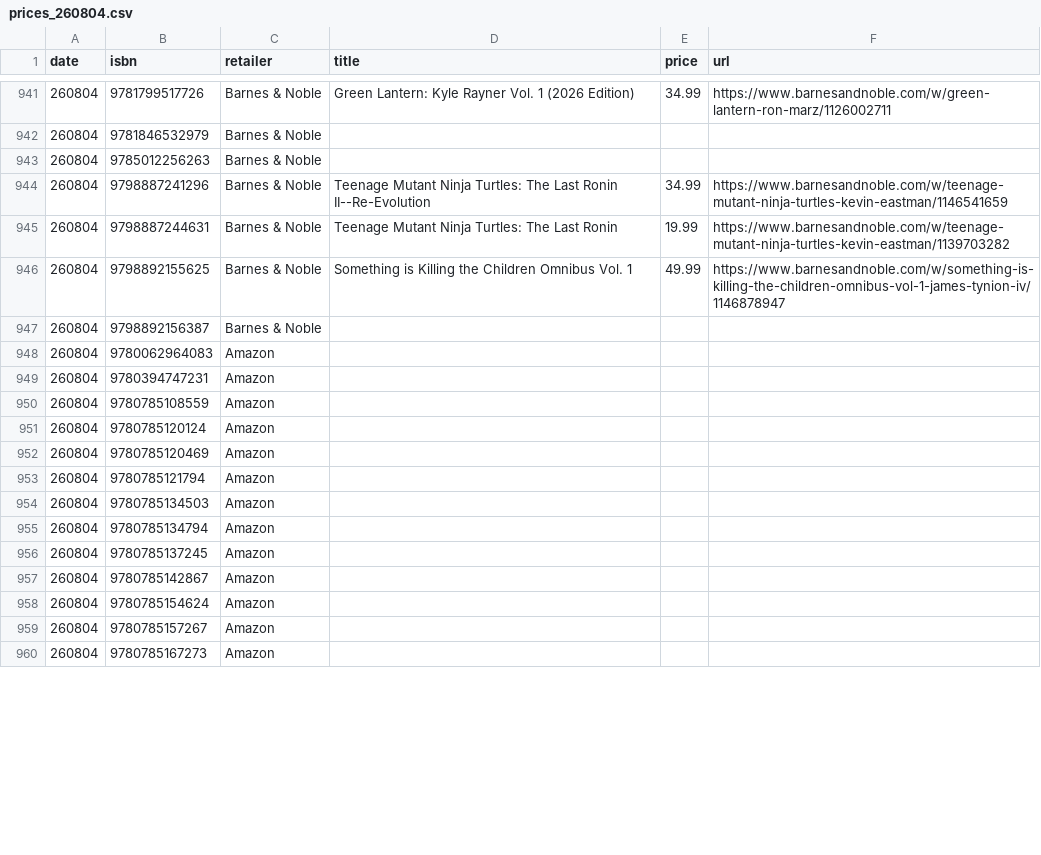
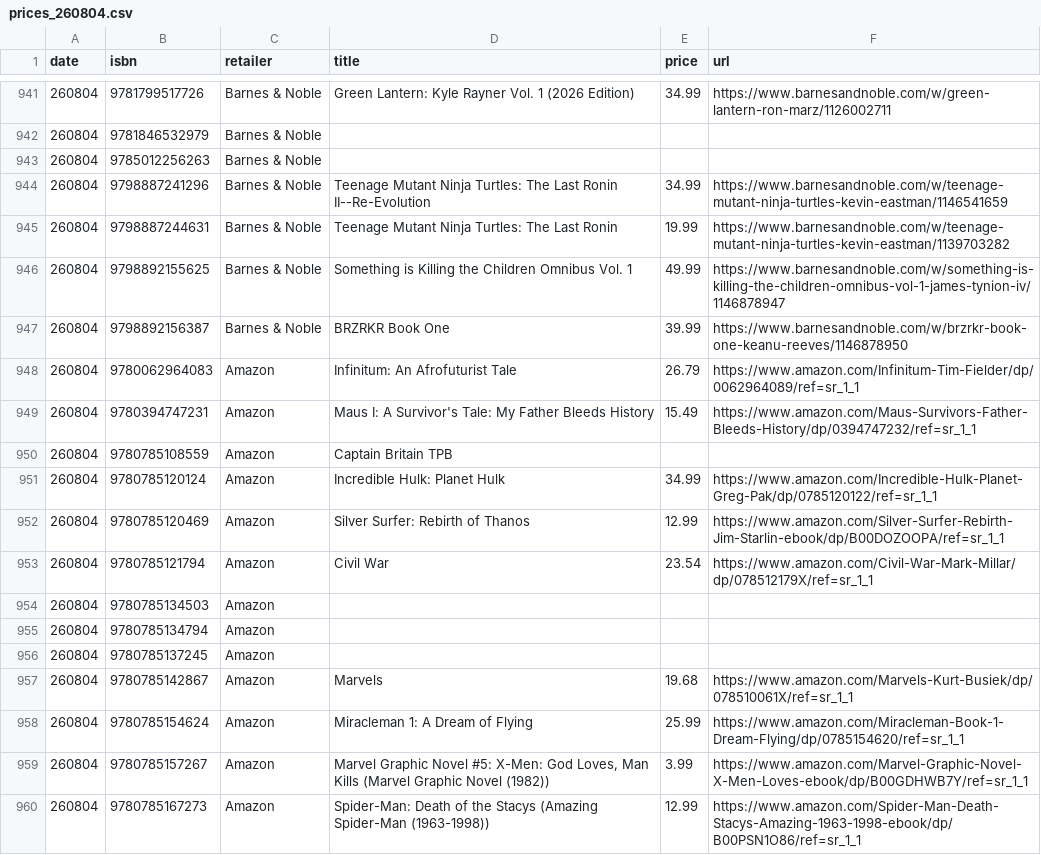
Before and after one commit to grayespinoza/graphic-novel-price-database, a CSV file: prices/prices_260804.csv, drawn as a sheet; only a part is shown, gaps mark what is left out; the diff covers the shown part only.

```diff
--- a/prices/prices_260804.csv
+++ b/prices/prices_260804.csv
@@ -946,9 +946,9 @@ date,isbn,retailer,title,price,url
 260804,9798892155625,Barnes & Noble,Something is Killing the Children Omnibus Vol. 1,49.99,https://www.barnesandnoble.com/w/something-is-killing-the-children-omnibus-vol-1-james-tynion-iv/1146878947
-260804,9798892156387,Barnes & Noble,,,
-260804,9780062964083,Amazon,,,
-260804,9780394747231,Amazon,,,
-260804,9780785108559,Amazon,,,
-260804,9780785120124,Amazon,,,
-260804,9780785120469,Amazon,,,
-260804,9780785121794,Amazon,,,
+260804,9798892156387,Barnes & Noble,BRZRKR Book One,39.99,https://www.barnesandnoble.com/w/brzrkr-book-one-keanu-reeves/1146878950
+260804,9780062964083,Amazon,Infinitum: An Afrofuturist Tale,26.79,https://www.amazon.com/Infinitum-Tim-Fielder/dp/0062964089/ref=sr_1_1
+260804,9780394747231,Amazon,Maus I: A Survivor's Tale: My Father Bleeds History,15.49,https://www.amazon.com/Maus-Survivors-Father-Bleeds-History/dp/0394747232/ref=sr_1_1
+260804,9780785108559,Amazon,Captain Britain TPB,,
+260804,9780785120124,Amazon,Incredible Hulk: Planet Hulk,34.99,https://www.amazon.com/Incredible-Hulk-Planet-Greg-Pak/dp/0785120122/ref=sr_1_1
+260804,9780785120469,Amazon,Silver Surfer: Rebirth of Thanos,12.99,https://www.amazon.com/Silver-Surfer-Rebirth-Jim-Starlin-ebook/dp/B00DOZOOPA/ref=sr_1_1
+260804,9780785121794,Amazon,Civil War,23.54,https://www.amazon.com/Civil-War-Mark-Millar/dp/078512179X/ref=sr_1_1
 260804,9780785134503,Amazon,,,
@@ -956,5 +956,5 @@ date,isbn,retailer,title,price,url
 260804,9780785137245,Amazon,,,
-260804,9780785142867,Amazon,,,
-260804,9780785154624,Amazon,,,
-260804,9780785157267,Amazon,,,
-260804,9780785167273,Amazon,,,
+260804,9780785142867,Amazon,Marvels,19.68,https://www.amazon.com/Marvels-Kurt-Busiek/dp/078510061X/ref=sr_1_1
+260804,9780785154624,Amazon,Miracleman 1: A Dream of Flying,25.99,https://www.amazon.com/Miracleman-Book-1-Dream-Flying/dp/0785154620/ref=sr_1_1
+260804,9780785157267,Amazon,"Marvel Graphic Novel #5: X-Men: God Loves, Man Kills (Marvel Graphic Novel (1982))",3.99,https://www.amazon.com/Marvel-Graphic-Novel-X-Men-Loves-ebook/dp/B00GDHWB7Y/ref=sr_1_1
+260804,9780785167273,Amazon,Spider-Man: Death of the Stacys (Amazing Spider-Man (1963-1998)),12.99,https://www.amazon.com/Spider-Man-Death-Stacys-Amazing-1963-1998-ebook/dp/B00PSN1O86/ref=sr_1_1
```
Also changed, not shown: 65 edited cells elsewhere in this file.
